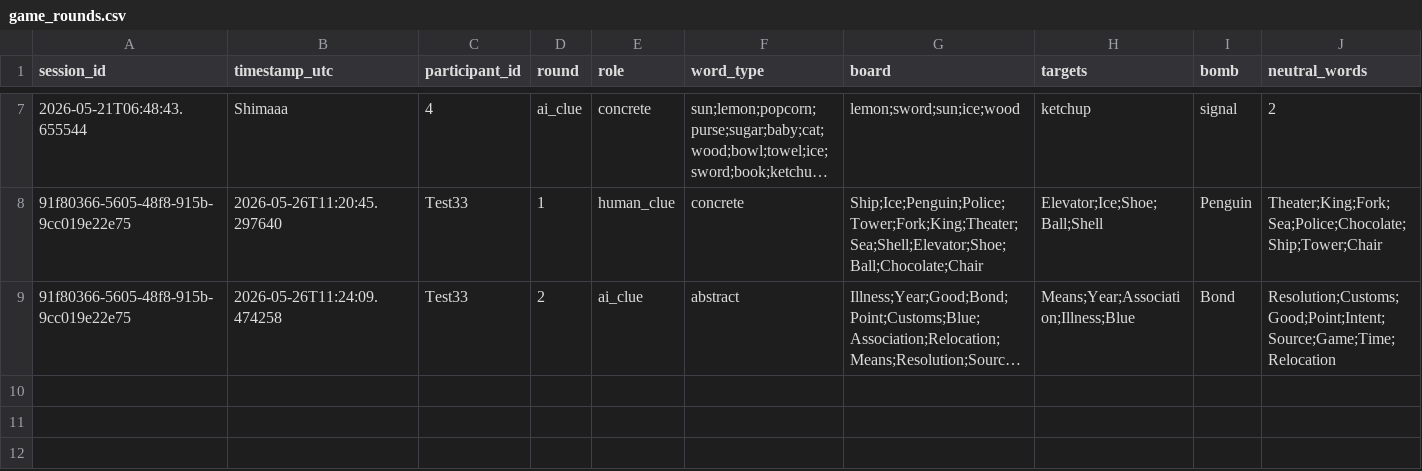
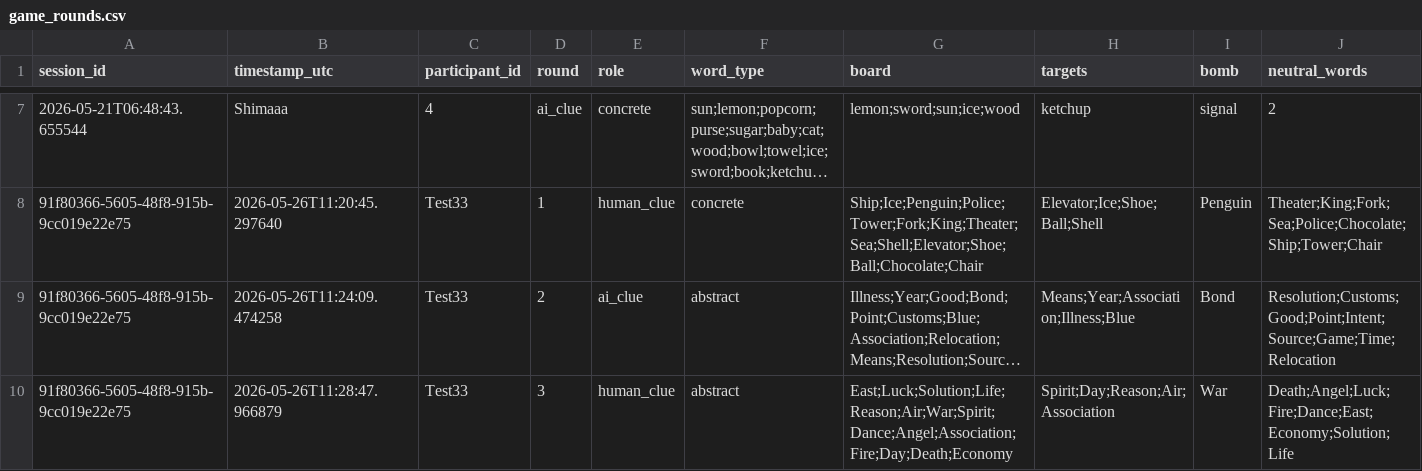
Before and after one commit to Shima1994/human-ai-game, a CSV file: data/game_rounds.csv, drawn as a sheet; only a part is shown, gaps mark what is left out; long unchanged cells end in …; rows hold the shown columns only; the diff names each change by its address in the sheet, - before the commit and + after, or states it on an @@ line.

Commit message:
Append word game round data

```diff
--- a/data/game_rounds.csv
+++ b/data/game_rounds.csv
+row 10: 91f80366-5605-48f8-915b-9cc019e22e75 | 2026-05-26T11:28:47.966879 | Test33 | 3 | human_clue | abstract | East;Luck;Solution;Life;Reason;Air;War;Spirit;Dance;Angel;Association;Fire;Day;Death;Economy | Spirit;Day;Reason;Air;Association | War | Death;Angel;Luck;Fire;Dance;East;Economy;Solution;Life
```
